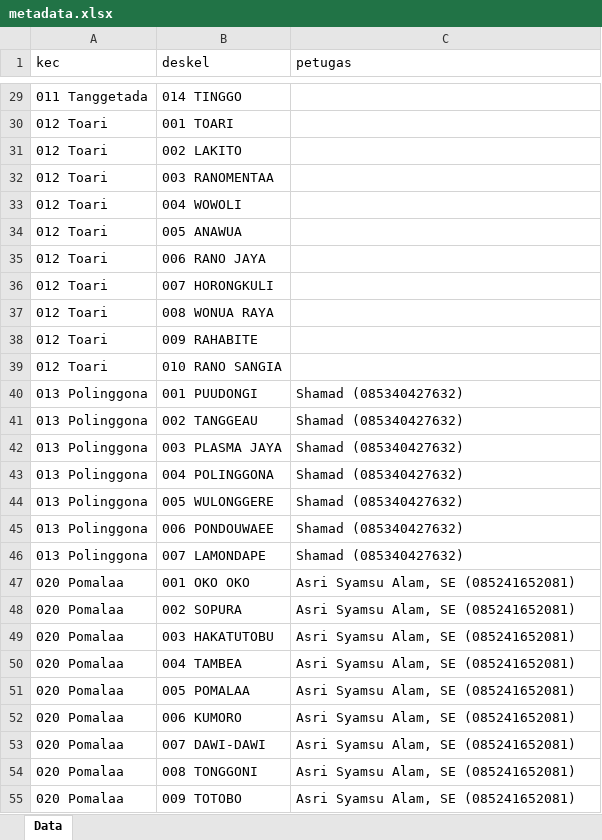
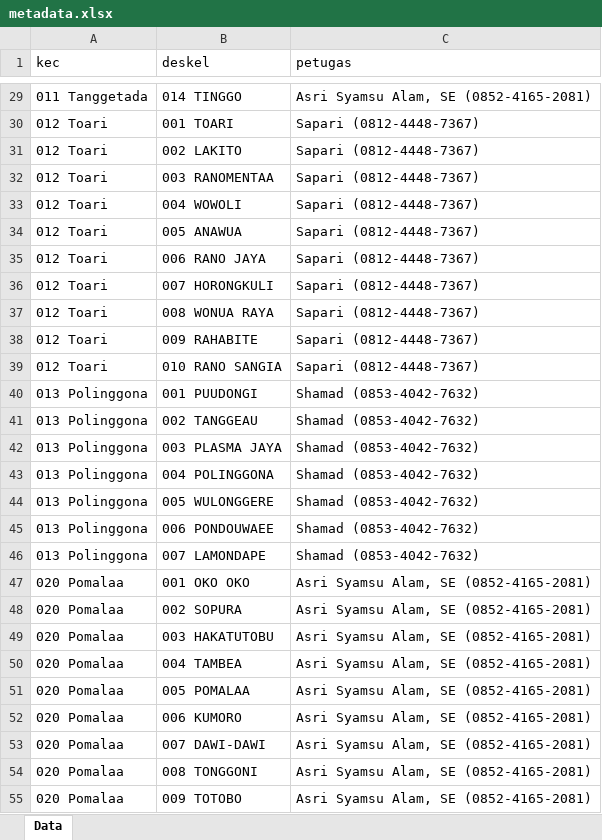
Before and after one commit to statistician7741/kcda-blanko-generator, an Excel workbook: metadata.xlsx, sheet Data, drawn as a sheet; only a part is shown, gaps mark what is left out; values as stored, in another font and other column widths than the file's, no borders; the diff covers the shown part only; the diff names each change by its address in the sheet, - before the commit and + after, or states it on an @@ line.

```diff
--- a/metadata.xlsx (sheet Data)
+++ b/metadata.xlsx (sheet Data)
-C29 (petugas): (empty)
+C29 (petugas): Asri Syamsu Alam, SE (0852-4165-2081)
-C30:C39 (petugas): (empty)
+C30:C39 (petugas): Sapari (0812-4448-7367)
-C40:C46 (petugas): Shamad (085340427632)
+C40:C46 (petugas): Shamad (0853-4042-7632)
-C47:C55 (petugas): Asri Syamsu Alam, SE (085241652081)
+C47:C55 (petugas): Asri Syamsu Alam, SE (0852-4165-2081)
```
Also changed, not shown: 108 edited cells elsewhere in this sheet, DesaKel-Kec.xlsx.
